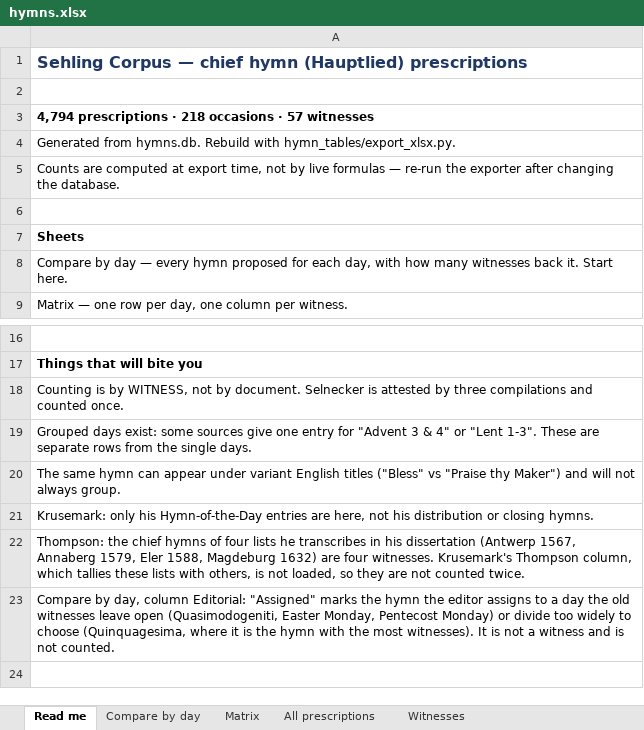
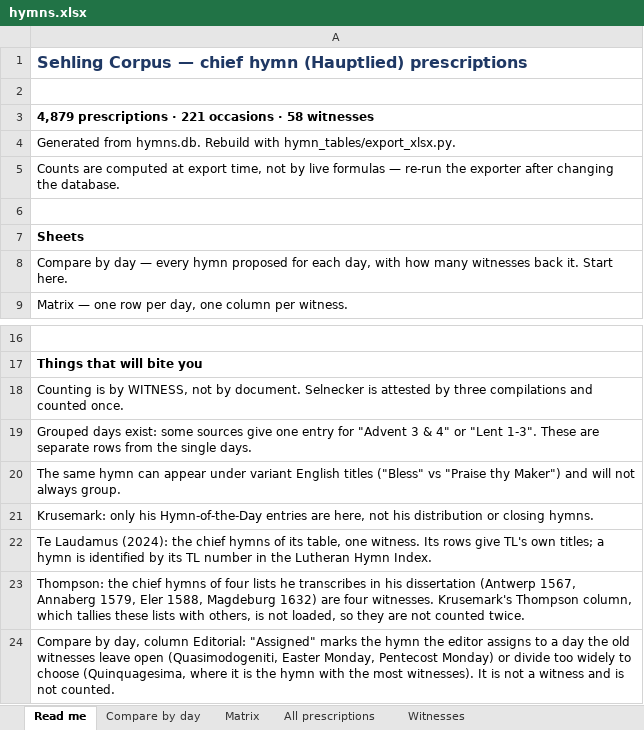
Before and after one commit to sethkasten/sehling-corpus, an Excel workbook: hymns.xlsx, sheet Read me, drawn as a sheet; only a part is shown, gaps mark what is left out; the shorter side is filled out with more unchanged rows; values as stored, in another font and other column widths than the file's, no borders; the diff names each change by its address in the sheet, - before the commit and + after, or states it on an @@ line.

```diff
--- a/hymns.xlsx (sheet Read me)
+++ b/hymns.xlsx (sheet Read me)
-A3: 4,794 prescriptions · 218 occasions · 57 witnesses
+A3: 4,879 prescriptions · 221 occasions · 58 witnesses
+row 22: Te Laudamus (2024): the chief hymns of its table, one witness. Its rows give TL's own titles; a hymn is identified by its TL number in the Lutheran Hymn Index.
```
Also changed, not shown: sheet All prescriptions, sheet Compare by day, sheet Matrix, sheet Witnesses, 10 other files.
